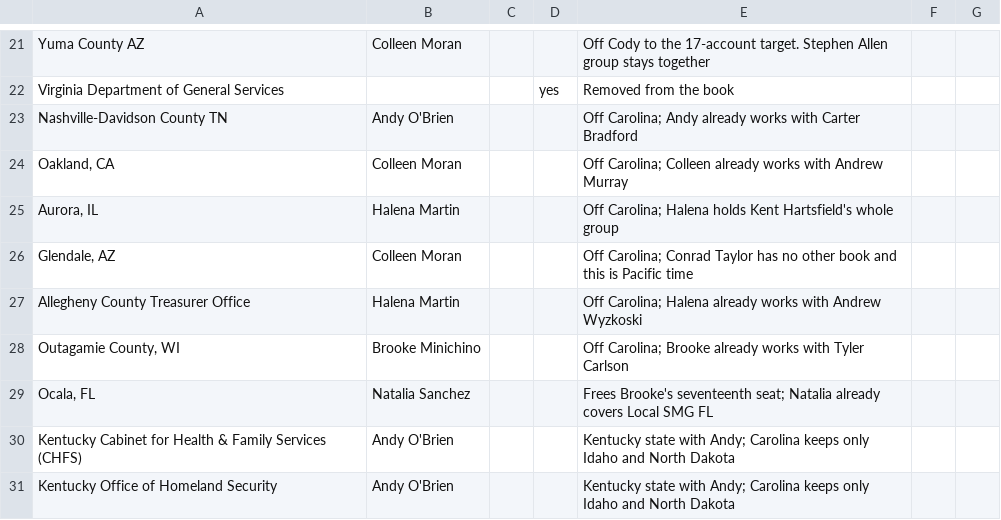
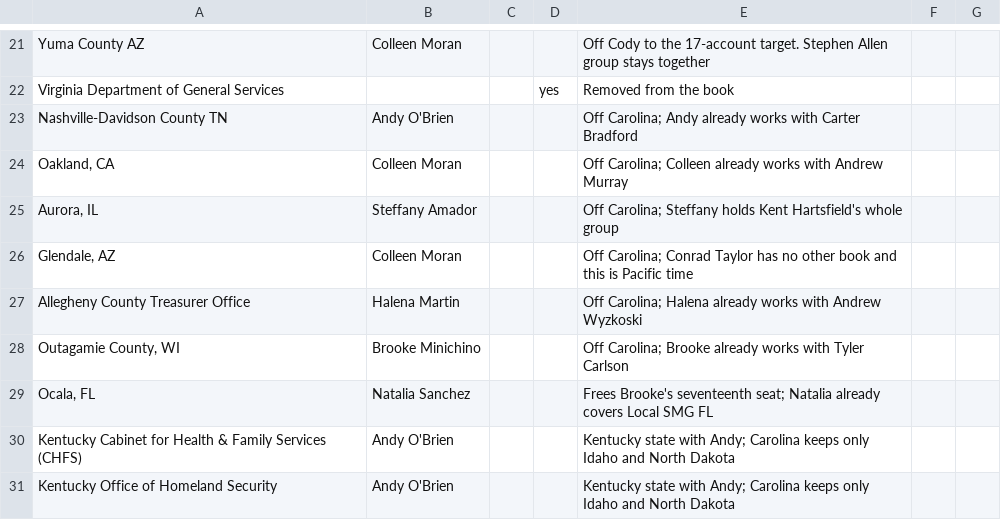
Before and after one commit to savannahlane/xp-planning, a CSV file: tiering/account_overrides.csv, drawn as a sheet; only a part is shown, gaps mark what is left out.

```diff
--- a/tiering/account_overrides.csv
+++ b/tiering/account_overrides.csv
@@ -24,3 +24,3 @@ Nashville-Davidson County TN,Andy O'Brien,,,Off Carolina; Andy already works wit
 "Oakland, CA",Colleen Moran,,,Off Carolina; Colleen already works with Andrew Murray
-"Aurora, IL",Halena Martin,,,Off Carolina; Halena holds Kent Hartsfield's whole group
+"Aurora, IL",Steffany Amador,,,Off Carolina; Steffany holds Kent Hartsfield's whole group
 "Glendale, AZ",Colleen Moran,,,Off Carolina; Conrad Taylor has no other book and this is Pacific time
```
Also changed, not shown: 3 other files.
